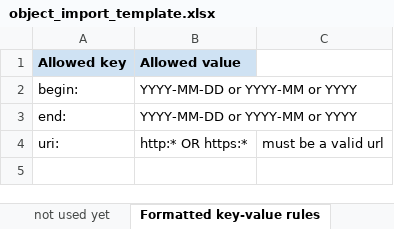
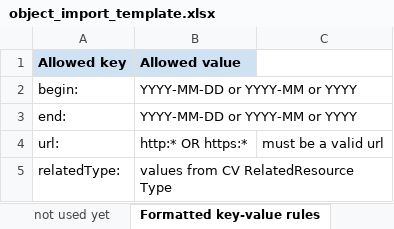
Before and after one commit to ucsdlib/damspas-rd, an Excel workbook: imports/object_import_template.xlsx, sheet Formatted key-value rules, drawn as a sheet; values as stored, in another font and other column widths than the file's, no borders; charts and pictures not drawn; the diff names each change by its address in the sheet, - before the commit and + after, or states it on an @@ line.

Commit message:
Fixes #67 - Implemented blank node with edit form support for related resource. (#76)
* Fixes #67 - Implemented blank node support with edit form for related
resource.

* Fixes #67 - Updated related resource implementation for Batch Import.

```diff
--- a/imports/object_import_template.xlsx (sheet Formatted key-value rules)
+++ b/imports/object_import_template.xlsx (sheet Formatted key-value rules)
-A4 (Allowed key): uri:
+A4 (Allowed key): url:
+row 5: relatedType: | values from CV RelatedResource Type
```
Also changed, not shown: sheet Header list, sheet CV values, 47 other files.
